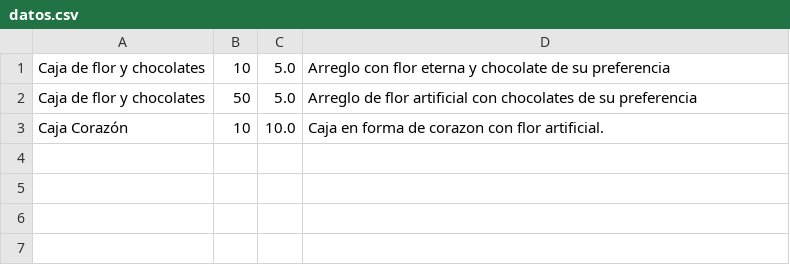
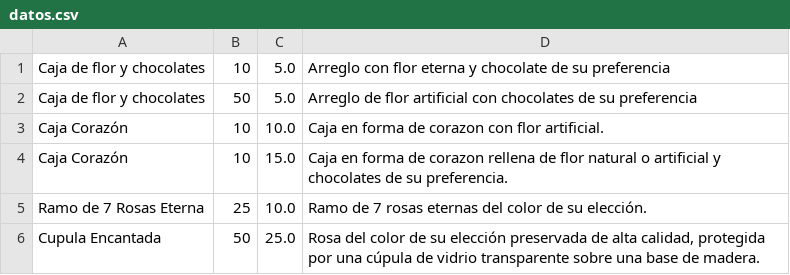
Before and after one commit to chulcauea/proyecto-floreria-eterna, a CSV file: inventario/data/datos.csv, drawn as a sheet.

```diff
--- a/inventario/data/datos.csv
+++ b/inventario/data/datos.csv
@@ -3 +3,4 @@ Caja de flor y chocolates,50,5.0,Arreglo de flor artificial con chocolates de su
 Caja Corazón,10,10.0,Caja en forma de corazon con flor artificial.
+Caja Corazón,10,15.0,Caja en forma de corazon rellena de flor natural o artificial y chocolates de su preferencia.
+Ramo de 7 Rosas Eterna ,25,10.0,Ramo de 7 rosas eternas del color de su elección.
+Cupula Encantada ,50,25.0,"Rosa del color de su elección preservada de alta calidad, protegida por una cúpula de vidrio transparente sobre una base de madera."
```
Also changed, not shown: 7 other files.
